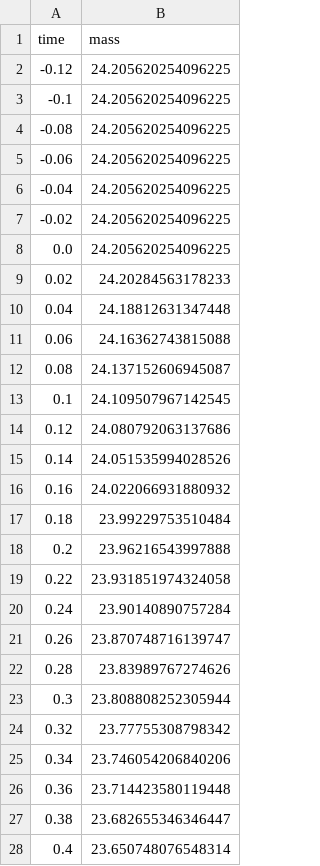
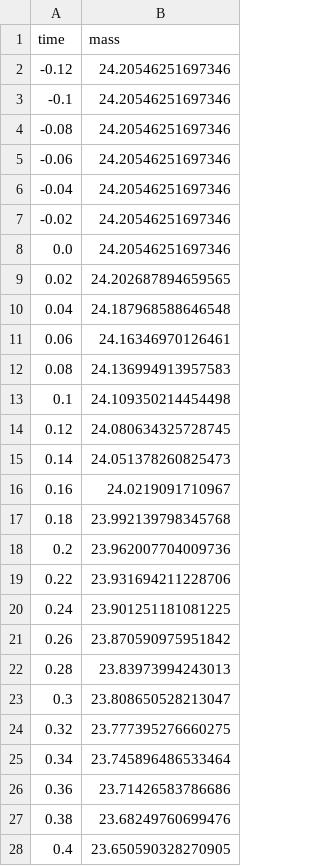
Before and after one commit to AIAA-UTD-Comet-Rocketry/General-Rocket-Sim, a CSV file: ReferencedFiles/massMapping.csv, drawn as a sheet; only a part is shown; the diff covers the shown part only.

```diff
--- a/ReferencedFiles/massMapping.csv
+++ b/ReferencedFiles/massMapping.csv
@@ -1,28 +1,28 @@
 time,mass
--0.12,24.205620254096225
--0.1,24.205620254096225
--0.08,24.205620254096225
--0.06,24.205620254096225
--0.04,24.205620254096225
--0.02,24.205620254096225
-0.0,24.205620254096225
-0.02,24.20284563178233
-0.04,24.18812631347448
-0.06,24.16362743815088
-0.08,24.137152606945087
-0.1,24.109507967142545
-0.12,24.080792063137686
-0.14,24.051535994028526
-0.16,24.022066931880932
-0.18,23.99229753510484
-0.2,23.96216543997888
-0.22,23.931851974324058
-0.24,23.90140890757284
-0.26,23.870748716139747
-0.28,23.83989767274626
-0.3,23.808808252305944
-0.32,23.77755308798342
-0.34,23.746054206840206
-0.36,23.714423580119448
-0.38,23.682655346346447
-0.4,23.650748076548314
+-0.12,24.20546251697346
+-0.1,24.20546251697346
+-0.08,24.20546251697346
+-0.06,24.20546251697346
+-0.04,24.20546251697346
+-0.02,24.20546251697346
+0.0,24.20546251697346
+0.02,24.202687894659565
+0.04,24.187968588646548
+0.06,24.16346970126461
+0.08,24.136994913957583
+0.1,24.109350214454498
+0.12,24.080634325728745
+0.14,24.051378260825473
+0.16,24.0219091710967
+0.18,23.992139798345768
+0.2,23.962007704009736
+0.22,23.931694211228706
+0.24,23.901251181081225
+0.26,23.870590975951842
+0.28,23.83973994243013
+0.3,23.808650528213047
+0.32,23.777395276660275
+0.34,23.745896486533464
+0.36,23.71426583786686
+0.38,23.68249760699476
+0.4,23.650590328270905
```
Also changed, not shown: 135 edited cells elsewhere in this file, 6 other files.
